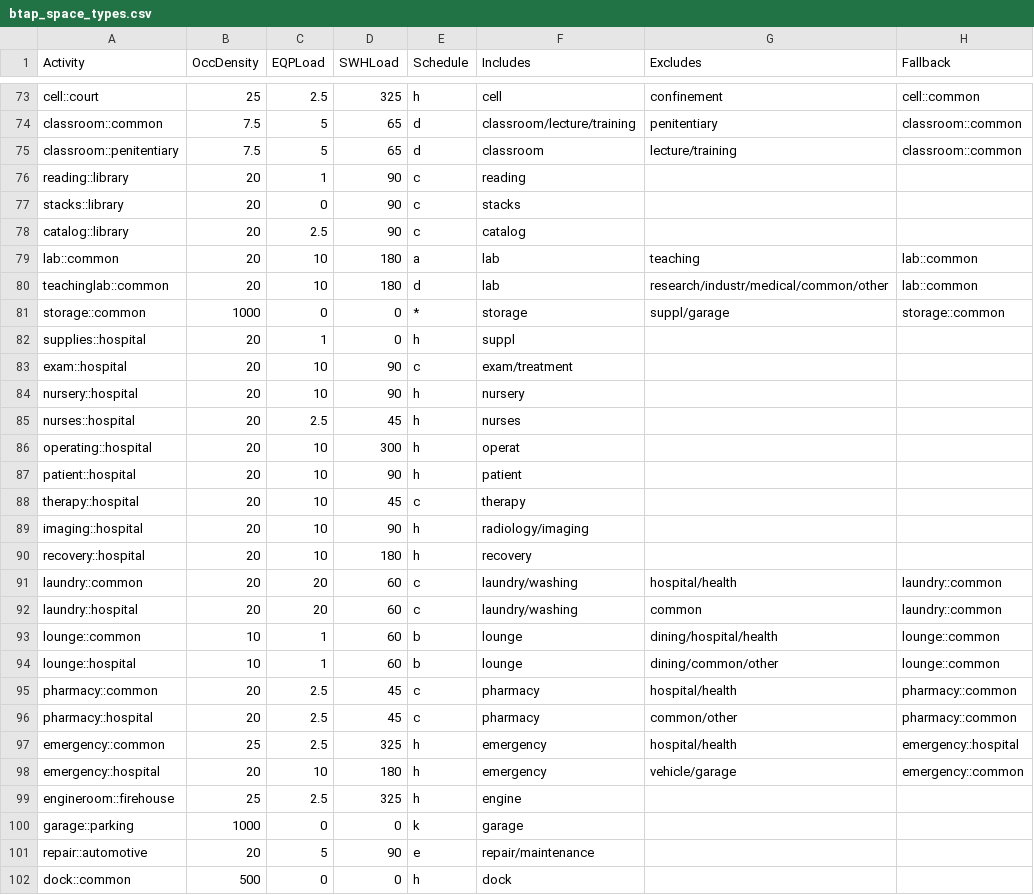
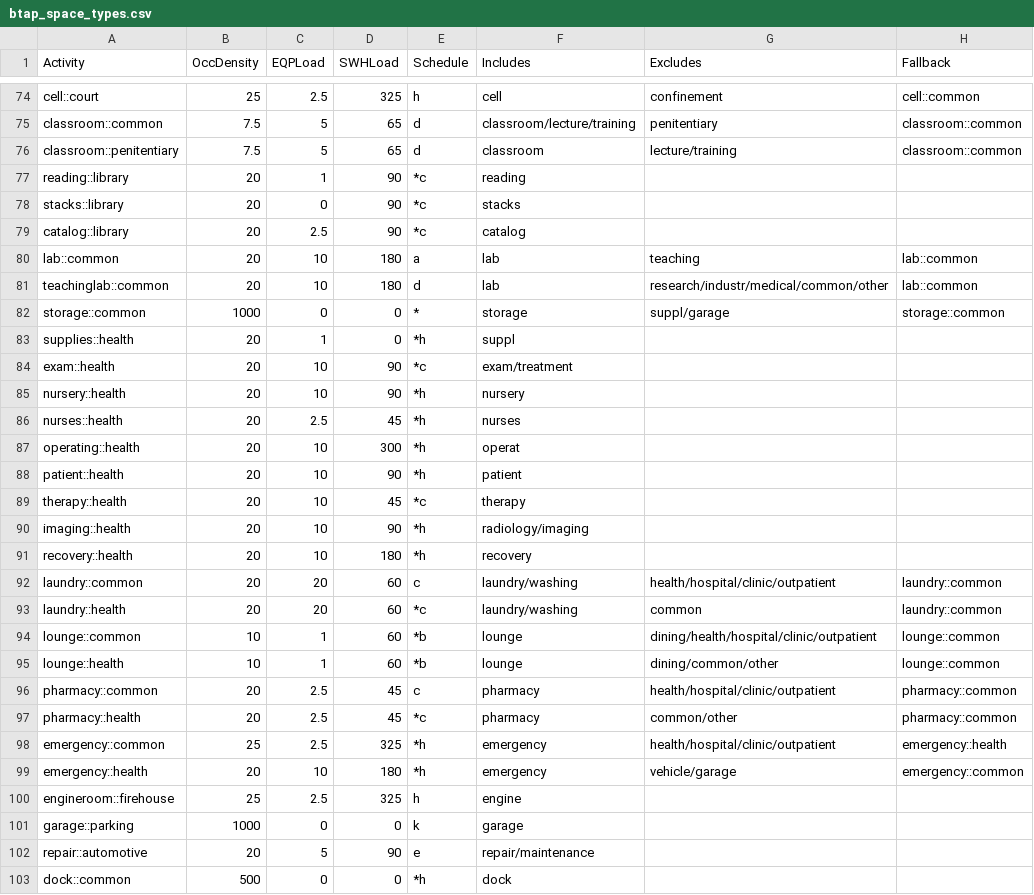
Before and after one commit to NatLabRockies/openstudio-standards, a CSV file: lib/openstudio-standards/btap/btap_space_types.csv, drawn as a sheet; only a part is shown, gaps mark what is left out; the diff covers the shown part only.

Commit message:
Introduces 'auxiliary' spaces - separate from 'ancillary'

```diff
--- a/lib/openstudio-standards/btap/btap_space_types.csv
+++ b/lib/openstudio-standards/btap/btap_space_types.csv
@@ -75,5 +76,5 @@ classroom::common,7.5,5,65,d,classroom/lecture/training,penitentiary,classroom::
 classroom::penitentiary,7.5,5,65,d,classroom,lecture/training,classroom::common
-reading::library,20,1,90,c,reading,,
-stacks::library,20,0,90,c,stacks,,
-catalog::library,20,2.5,90,c,catalog,,
+reading::library,20,1,90,*c,reading,,
+stacks::library,20,0,90,*c,stacks,,
+catalog::library,20,2.5,90,*c,catalog,,
 lab::common,20,10,180,a,lab,teaching,lab::common
@@ -81,19 +82,19 @@ teachinglab::common,20,10,180,d,lab,research/industr/medical/common/other,lab::c
 storage::common,1000,0,0,*,storage,suppl/garage,storage::common
-supplies::hospital,20,1,0,h,suppl,,
-exam::hospital,20,10,90,c,exam/treatment,,
-nursery::hospital,20,10,90,h,nursery,,
-nurses::hospital,20,2.5,45,h,nurses,,
-operating::hospital,20,10,300,h,operat,,
-patient::hospital,20,10,90,h,patient,,
-therapy::hospital,20,10,45,c,therapy,,
-imaging::hospital,20,10,90,h,radiology/imaging,,
-recovery::hospital,20,10,180,h,recovery,,
-laundry::common,20,20,60,c,laundry/washing,hospital/health,laundry::common
-laundry::hospital,20,20,60,c,laundry/washing,common,laundry::common
-lounge::common,10,1,60,b,lounge,dining/hospital/health,lounge::common
-lounge::hospital,10,1,60,b,lounge,dining/common/other,lounge::common
-pharmacy::common,20,2.5,45,c,pharmacy,hospital/health,pharmacy::common
-pharmacy::hospital,20,2.5,45,c,pharmacy,common/other,pharmacy::common
-emergency::common,25,2.5,325,h,emergency,hospital/health,emergency::hospital
-emergency::hospital,20,10,180,h,emergency,vehicle/garage,emergency::common
+supplies::health,20,1,0,*h,suppl,,
+exam::health,20,10,90,*c,exam/treatment,,
+nursery::health,20,10,90,*h,nursery,,
+nurses::health,20,2.5,45,*h,nurses,,
+operating::health,20,10,300,*h,operat,,
+patient::health,20,10,90,*h,patient,,
+therapy::health,20,10,45,*c,therapy,,
+imaging::health,20,10,90,*h,radiology/imaging,,
+recovery::health,20,10,180,*h,recovery,,
+laundry::common,20,20,60,c,laundry/washing,health/hospital/clinic/outpatient,laundry::common
+laundry::health,20,20,60,*c,laundry/washing,common,laundry::common
+lounge::common,10,1,60,*b,lounge,dining/health/hospital/clinic/outpatient,lounge::common
+lounge::health,10,1,60,*b,lounge,dining/common/other,lounge::common
+pharmacy::common,20,2.5,45,c,pharmacy,health/hospital/clinic/outpatient,pharmacy::common
+pharmacy::health,20,2.5,45,*c,pharmacy,common/other,pharmacy::common
+emergency::common,25,2.5,325,*h,emergency,health/hospital/clinic/outpatient,emergency::health
+emergency::health,20,10,180,*h,emergency,vehicle/garage,emergency::common
 engineroom::firehouse,25,2.5,325,h,engine,,
@@ -101,2 +102,2 @@ garage::parking,1000,0,0,k,garage,,
 repair::automotive,20,5,90,e,repair/maintenance,,
-dock::common,500,0,0,h,dock,,
+dock::common,500,0,0,*h,dock,,
```
Also changed, not shown: 1 added row and 31 edited cells elsewhere in this file, lib/openstudio-standards/btap/btap_building_types.csv, 5 other files.
